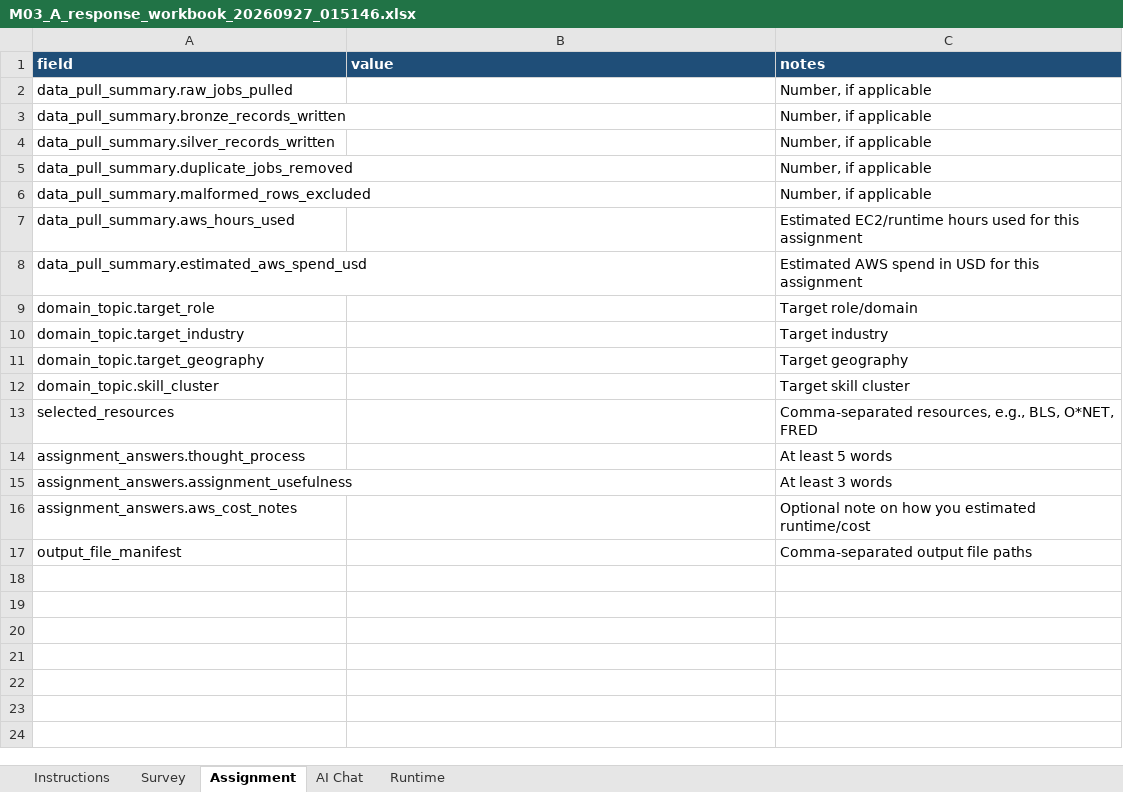
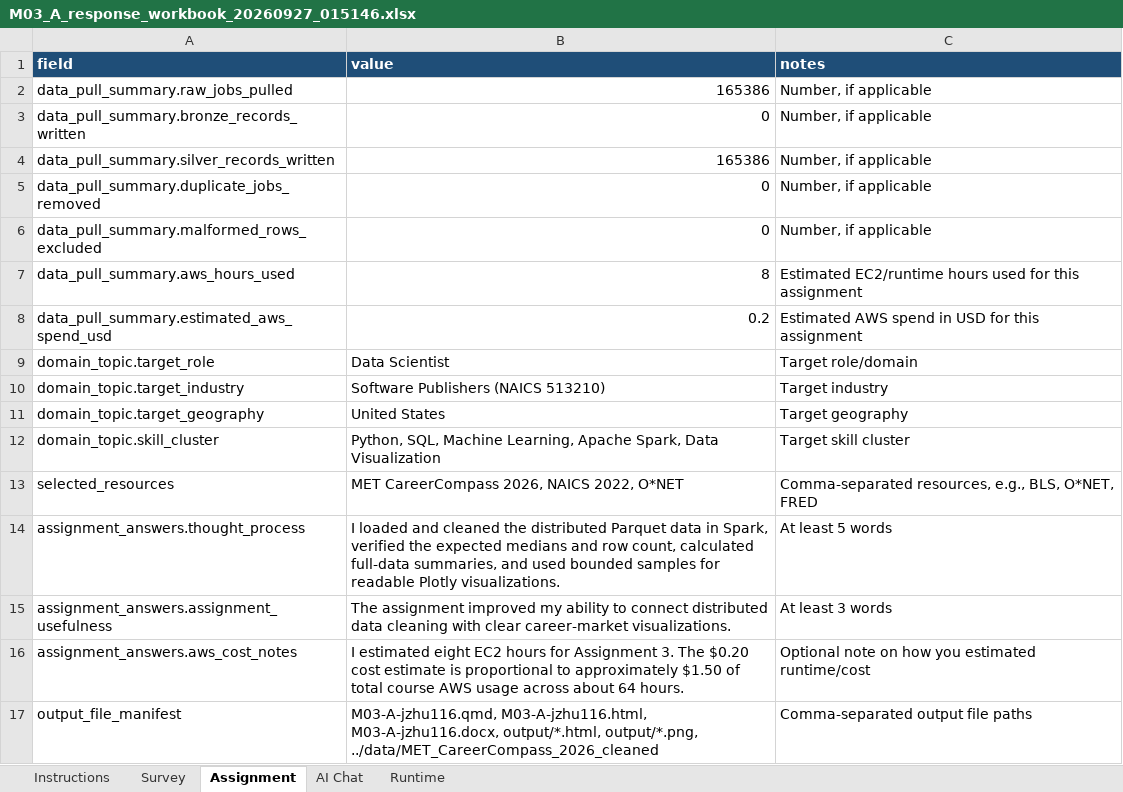
Before and after one commit to jz116/lab03-jz116, an Excel workbook: M03_A_response_workbook_20260927_015146.xlsx, sheet Assignment, drawn as a sheet; values as stored, in another font and other column widths than the file's, no borders; the diff names each change by its address in the sheet, - before the commit and + after, or states it on an @@ line.

Commit message:
update

```diff
--- a/M03_A_response_workbook_20260927_015146.xlsx (sheet Assignment)
+++ b/M03_A_response_workbook_20260927_015146.xlsx (sheet Assignment)
-B2 (value): (empty)
+B2 (value): 165386
-B3 (value): (empty)
+B3 (value): 0
-B4 (value): (empty)
+B4 (value): 165386
-B5:B6 (value): (empty)
+B5:B6 (value): 0
-B7 (value): (empty)
+B7 (value): 8
-B8 (value): (empty)
+B8 (value): 0.2
-B9 (value): (empty)
+B9 (value): Data Scientist
-B10 (value): (empty)
+B10 (value): Software Publishers (NAICS 513210)
-B11 (value): (empty)
+B11 (value): United States
-B12 (value): (empty)
+B12 (value): Python, SQL, Machine Learning, Apache Spark, Data Visualization
-B13 (value): (empty)
+B13 (value): MET CareerCompass 2026, NAICS 2022, O*NET
-B14 (value): (empty)
+B14 (value): I loaded and cleaned the distributed Parquet data in Spark, verified the expected medians and row count, calculated full-data summaries, and used bounded samples for readable Plotly visualizations.
-B15 (value): (empty)
+B15 (value): The assignment improved my ability to connect distributed data cleaning with clear career-market visualizations.
-B16 (value): (empty)
+B16 (value): I estimated eight EC2 hours for Assignment 3. The $0.20 cost estimate is proportional to approximately $1.50 of total course AWS usage across about 64 hours.
-B17 (value): (empty)
+B17 (value): M03-A-jzhu116.qmd, M03-A-jzhu116.html, M03-A-jzhu116.docx, output/*.html, output/*.png, ../data/MET_CareerCompass_2026_cleaned
```
Also changed, not shown: sheet Survey, sheet AI Chat.
